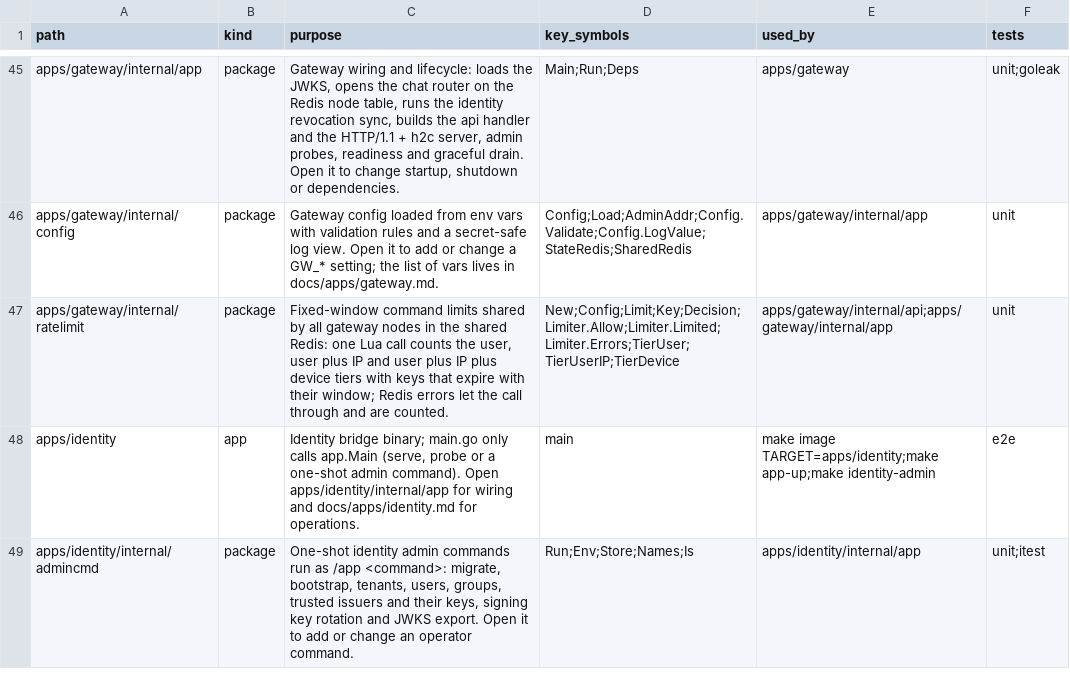
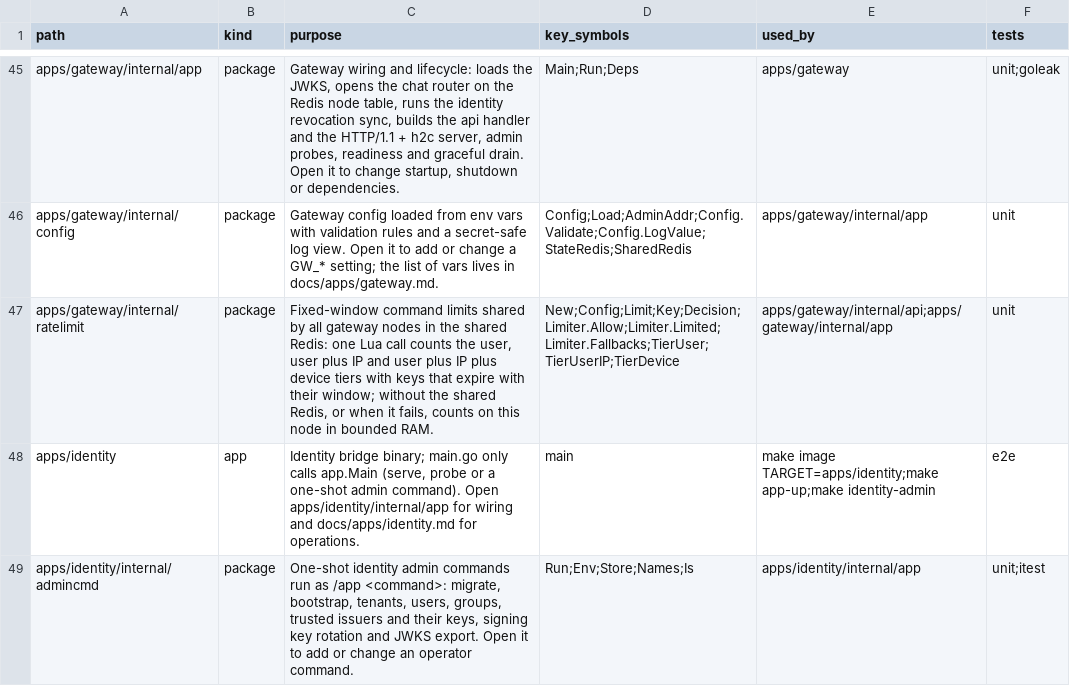
Before and after one commit to ivannguyendev/chatim, a CSV file: INDEXES.csv, drawn as a sheet; only a part is shown, gaps mark what is left out.

Commit message:
fix(gateway): count GetPartURLs limits per node when shared Redis fails
- Fall back to counting all three tiers in this node's RAM when the shared Redis is not configured or does not answer, instead of letting calls through
- Bound the local counts to three times GW_USER_LIMITERS keys, dropping expired windows first
- Rename the metric to command_rate_limit_fallbacks_total

```diff
--- a/INDEXES.csv
+++ b/INDEXES.csv
@@ -46,3 +46,3 @@ apps/gateway/internal/app,package,"Gateway wiring and lifecycle: loads the JWKS,
 apps/gateway/internal/config,package,Gateway config loaded from env vars with validation rules and a secret-safe log view. Open it to add or change a GW_* setting; the list of vars lives in docs/apps/gateway.md.,Config;Load;AdminAddr;Config.Validate;Config.LogValue;StateRedis;SharedRedis,apps/gateway/internal/app,unit
-apps/gateway/internal/ratelimit,package,"Fixed-window command limits shared by all gateway nodes in the shared Redis: one Lua call counts the user, user plus IP and user plus IP plus device tiers with keys that expire with their window; Redis errors let the call through and are counted.",New;Config;Limit;Key;Decision;Limiter.Allow;Limiter.Limited;Limiter.Errors;TierUser;TierUserIP;TierDevice,apps/gateway/internal/api;apps/gateway/internal/app,unit
+apps/gateway/internal/ratelimit,package,"Fixed-window command limits shared by all gateway nodes in the shared Redis: one Lua call counts the user, user plus IP and user plus IP plus device tiers with keys that expire with their window; without the shared Redis, or when it fails, counts on this node in bounded RAM.",New;Config;Limit;Key;Decision;Limiter.Allow;Limiter.Limited;Limiter.Fallbacks;TierUser;TierUserIP;TierDevice,apps/gateway/internal/api;apps/gateway/internal/app,unit
 apps/identity,app,"Identity bridge binary; main.go only calls app.Main (serve, probe or a one-shot admin command). Open apps/identity/internal/app for wiring and docs/apps/identity.md for operations.",main,make image TARGET=apps/identity;make app-up;make identity-admin,e2e
```
Also changed, not shown: 10 other files.
